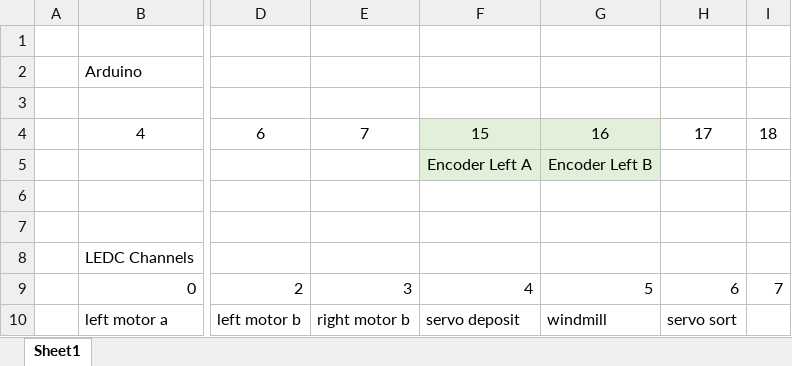
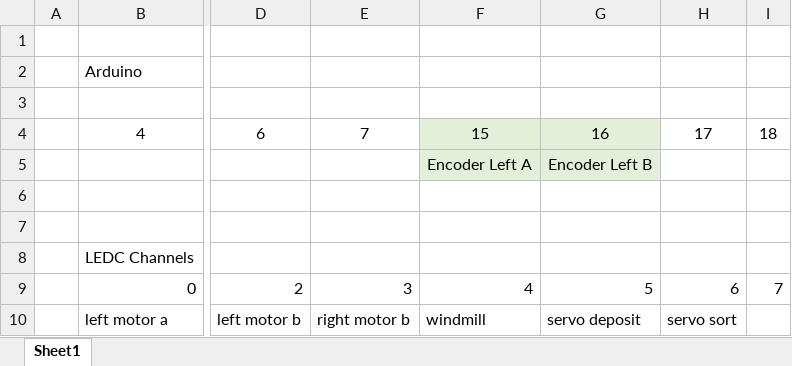
Before and after one commit to how-ardwen/mse2202, an Excel workbook: Pins.xlsx, sheet Sheet1, drawn as a sheet; only a part is shown, gaps mark what is left out; values as stored, in another font and other column widths than the file's, no borders; the diff names each change by its address in the sheet, - before the commit and + after, or states it on an @@ line.

```diff
--- a/Pins.xlsx (sheet Sheet1)
+++ b/Pins.xlsx (sheet Sheet1)
-F10: servo deposit
+F10: windmill
-G10: windmill
+G10: servo deposit
```
Also changed, not shown: 1 other file.
